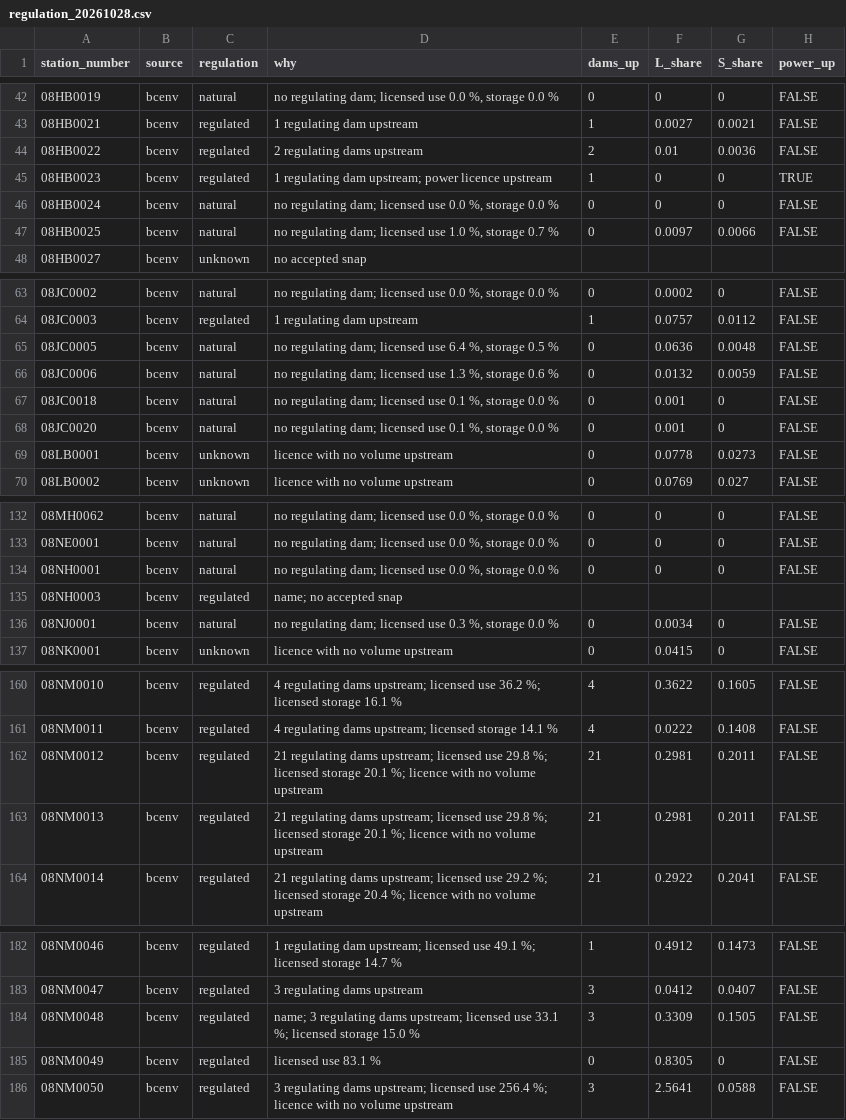
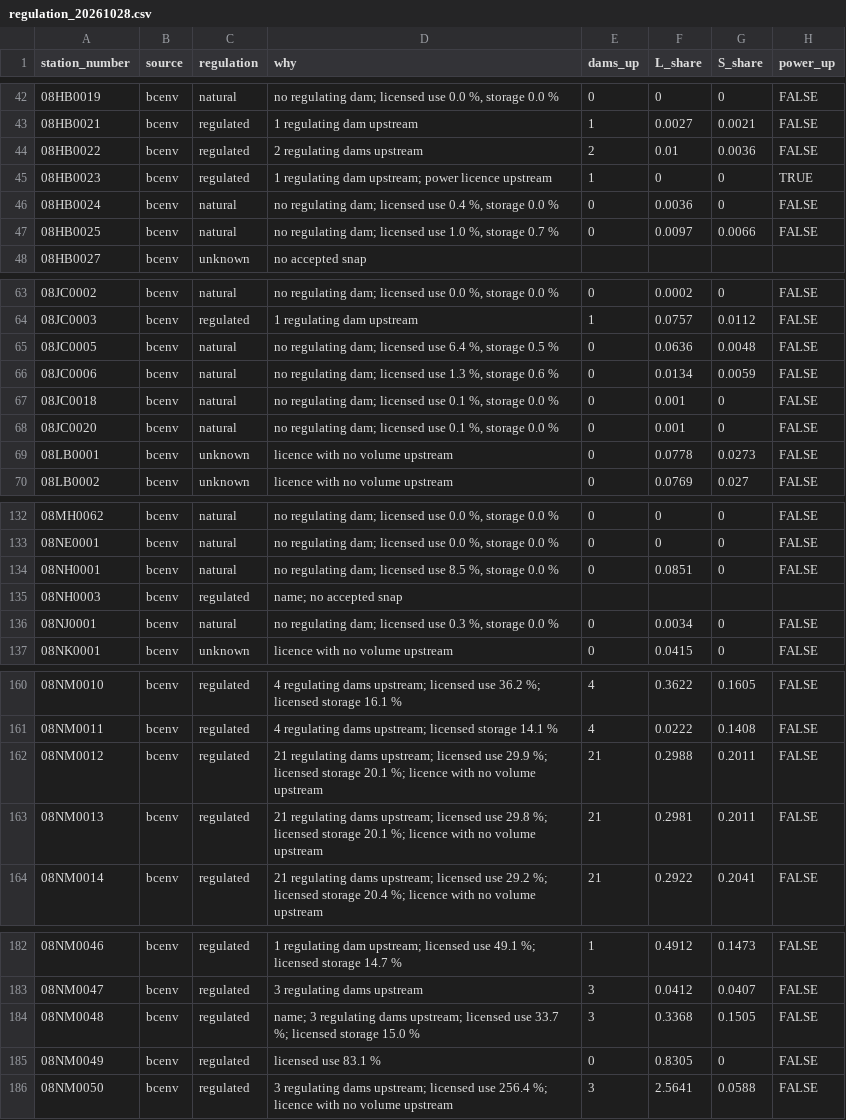
Before and after one commit to NewGraphEnvironment/wet, a CSV file: inst/extdata/station_sources/regulation_20261028.csv, drawn as a sheet; only a part is shown, gaps mark what is left out; the diff covers the shown part only; the diff names each change by its address in the sheet, - before the commit and + after, or states it on an @@ line.

```diff
--- a/inst/extdata/station_sources/regulation_20261028.csv
+++ b/inst/extdata/station_sources/regulation_20261028.csv
-D46 (why): …licensed use 0.0 %, storage…
+D46 (why): …licensed use 0.4 %, storage…
-F46 (L_share): 0
+F46 (L_share): 0.0036
-F66 (L_share): 0.0132
+F66 (L_share): 0.0134
-D134 (why): …licensed use 0.0 %, storage…
+D134 (why): …licensed use 8.5 %, storage…
-F134 (L_share): 0
+F134 (L_share): 0.0851
-D162 (why): …licensed use 29.8 %; licensed…
+D162 (why): …licensed use 29.9 %; licensed…
-F162 (L_share): 0.2981
+F162 (L_share): 0.2988
-D184 (why): …licensed use 33.1 %; licensed…
+D184 (why): …licensed use 33.7 %; licensed…
-F184 (L_share): 0.3309
+F184 (L_share): 0.3368
```
Also changed, not shown: 21 edited cells elsewhere in this file, 9 other files.
